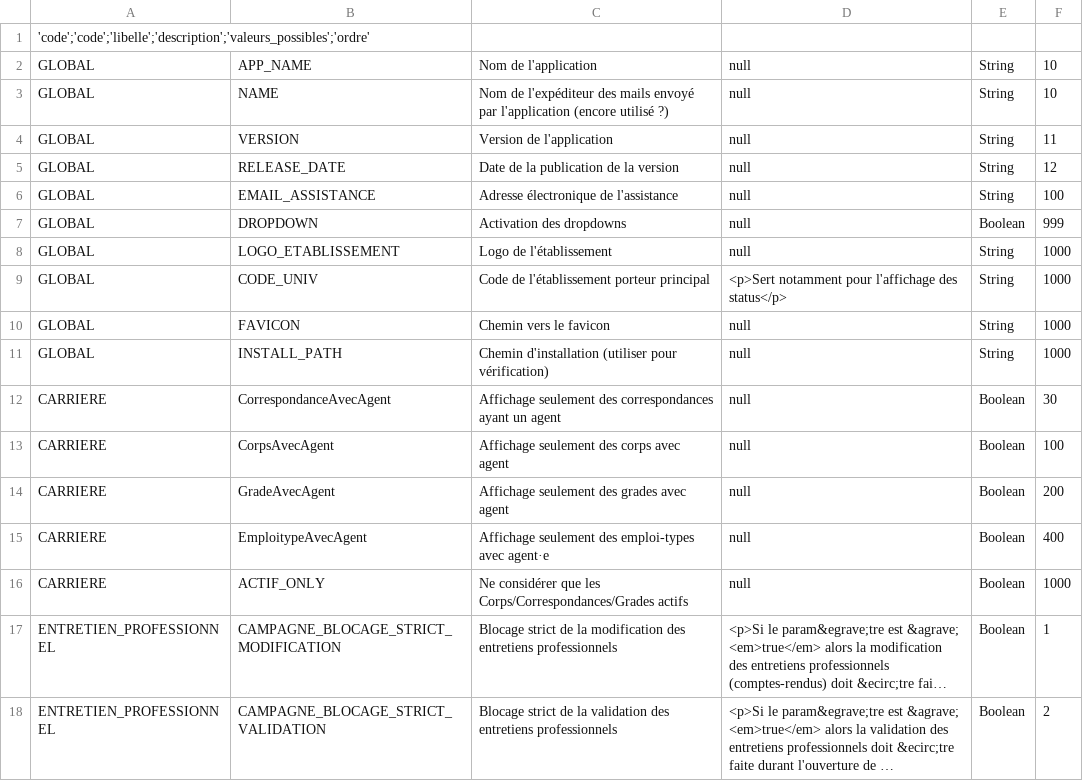
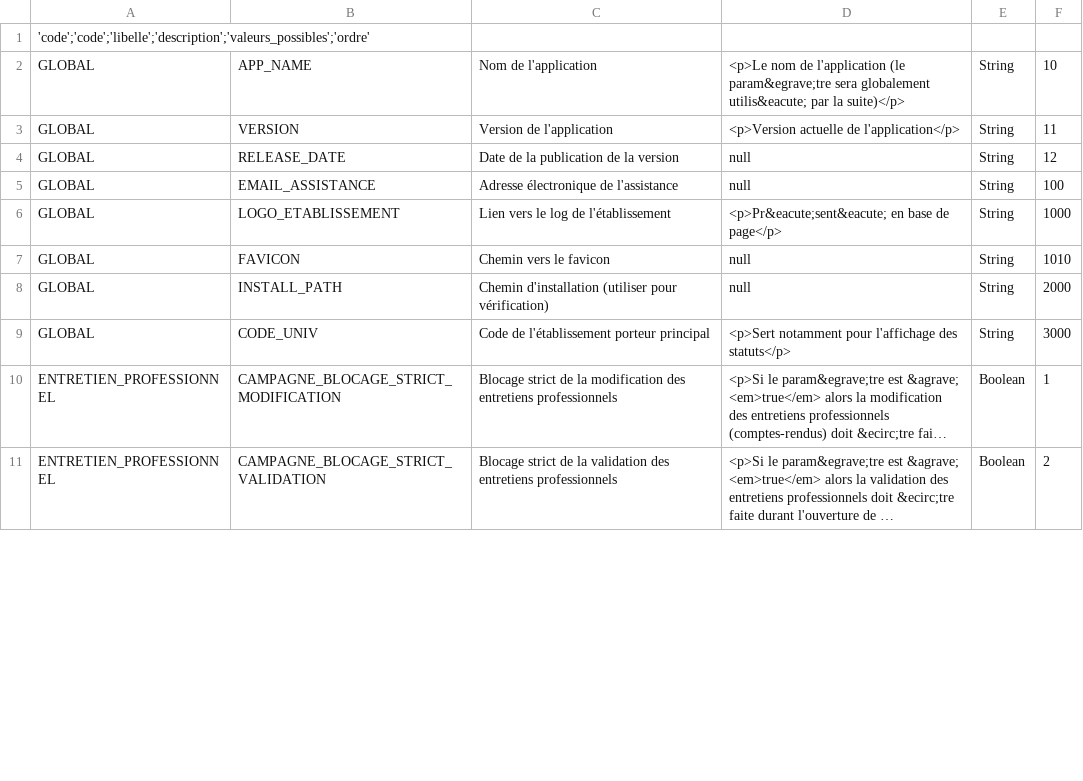
Before and after one commit to EsupPortail/esup-emc2, a CSV file: database/sources/csv/unicaen_parametre_parametre.csv, drawn as a sheet; only a part is shown; long unchanged cells end in …; removed rows and columns are numbered as before the commit, all else as after; the diff covers the shown part only; the diff names each change by its address in the sheet, - before the commit and + after, or states it on an @@ line.

```diff
--- a/database/sources/csv/unicaen_parametre_parametre.csv
+++ b/database/sources/csv/unicaen_parametre_parametre.csv
-D2: null
+D2: <p>Le nom de l'application (le param&egrave;tre sera globalement utilis&eacute; par la suite)</p>
-row 3: GLOBAL | NAME | Nom de l'expéditeur des mails envoyé par l'application (encore utilisé ?) | null | String | 10
-D3: null
+D3: <p>Version actuelle de l'application</p>
-row 7: GLOBAL | DROPDOWN | Activation des dropdowns | null | Boolean | 999
-C6: Logo de l'établissement
+C6: Lien vers le log de l'établissement
-D6: null
+D6: <p>Pr&eacute;sent&eacute; en base de page</p>
-row 9: GLOBAL | CODE_UNIV | Code de l'établissement porteur principal | <p>Sert notamment pour l'affichage des status</p> | String | 1000
-F7: 1000
+F7: 1010
-F8: 1000
+F8: 2000
-row 12: CARRIERE | CorrespondanceAvecAgent | Affichage seulement des correspondances ayant un agent | null | Boolean | 30
@@ row 13 moved to row 31: CARRIERE @@
@@ row 14 moved to row 32: CARRIERE @@
@@ row 15 moved to row 34: CARRIERE @@
-row 16: CARRIERE | ACTIF_ONLY | Ne considérer que les Corps/Correspondances/Grades actifs | null | Boolean | 1000
+row 9: GLOBAL | CODE_UNIV | Code de l'établissement porteur principal | <p>Sert notamment pour l'affichage des statuts</p> | String | 3000
```
Also changed, not shown: 12 added rows, 7 removed rows and 27 edited cells elsewhere in this file, database/sources/csv/unicaen_autoform_categorie.csv, database/sources/csv/unicaen_evenement_type.csv, 19 other files.
